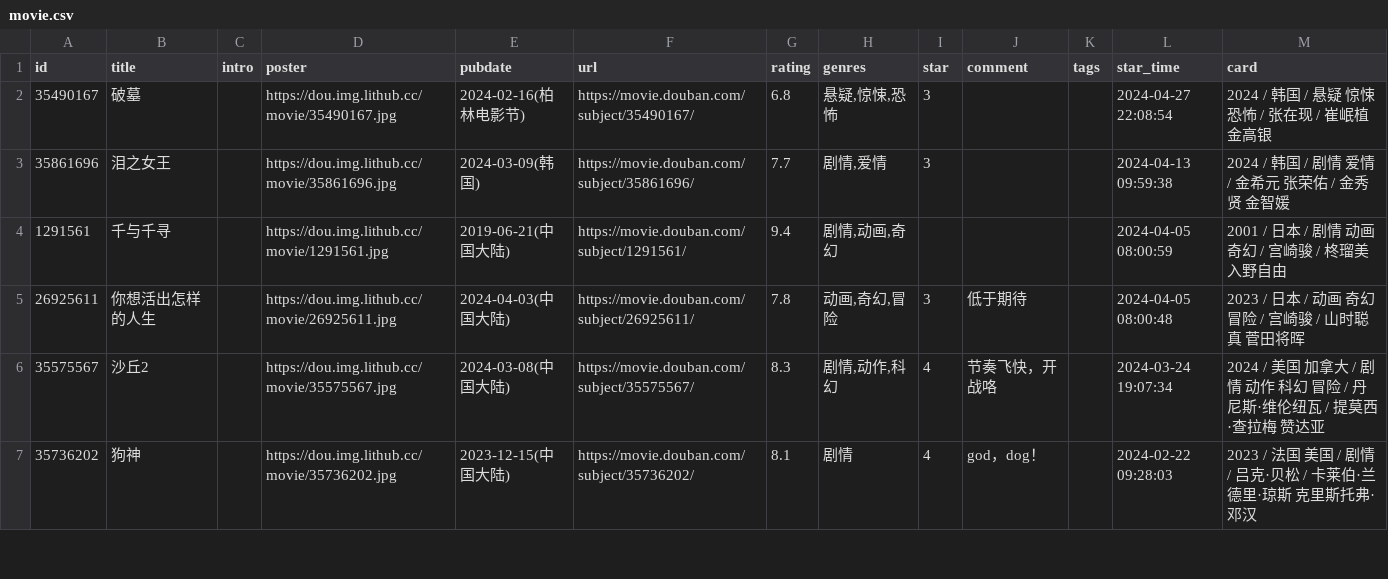
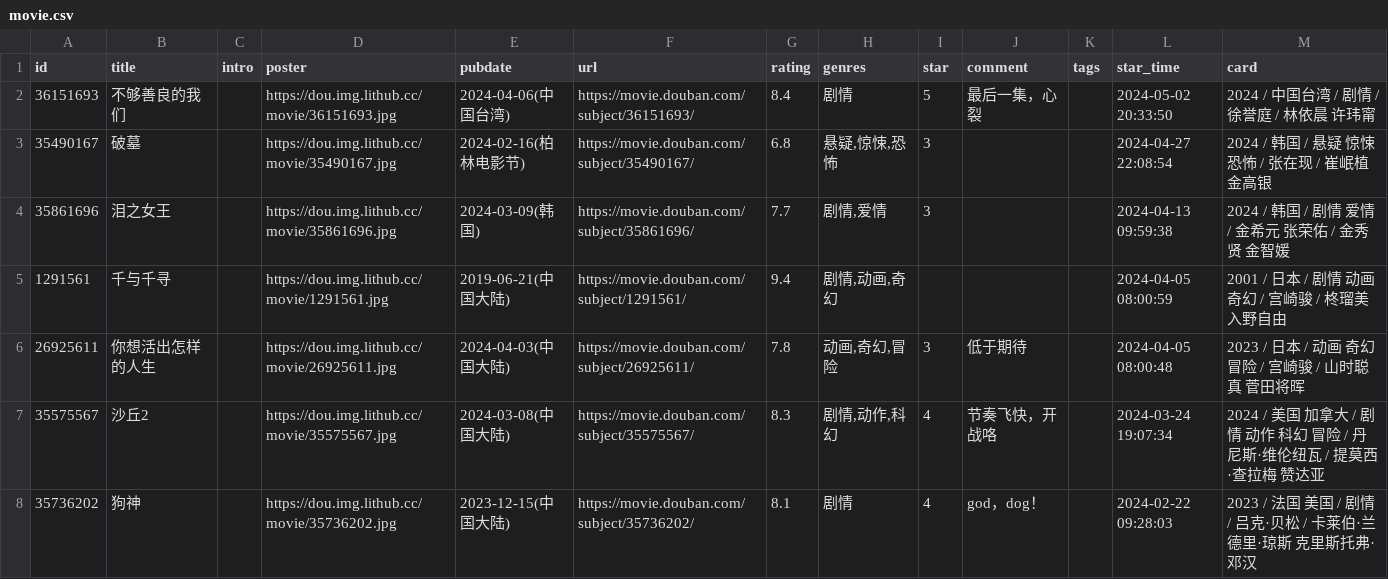
Before and after one commit to blue-isle/home, a CSV file: data/douban/movie.csv, drawn as a sheet; only a part is shown; the diff names each change by its address in the sheet, - before the commit and + after, or states it on an @@ line.

Commit message:
chore: update douban data

```diff
--- a/data/douban/movie.csv
+++ b/data/douban/movie.csv
+row 2: 36151693 | 不够善良的我们 |  | https://dou.img.lithub.cc/movie/36151693.jpg | 2024-04-06(中国台湾) | https://movie.douban.com/subject/36151693/ | 8.4 | 剧情 | 5 | 最后一集，心裂 |  | 2024-05-02 20:33:50 | 2024 / 中国台湾 / 剧情 / 徐誉庭 / 林依晨 许玮甯
```
